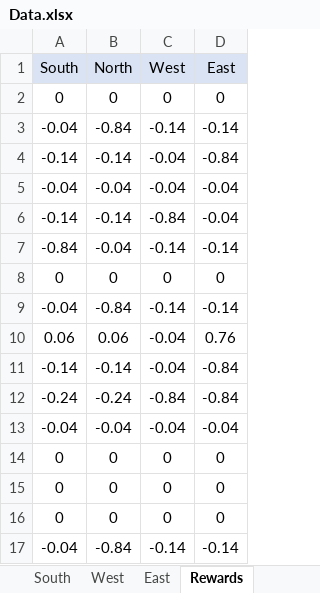
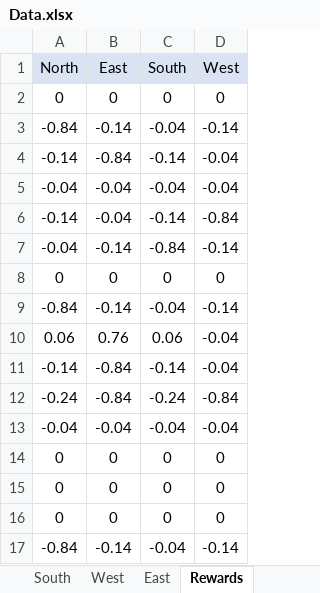
Before and after one commit to NoyKalo/Deep-Reinforcment-Learning, an Excel workbook: Data.xlsx, sheet Rewards, drawn as a sheet; values as stored, in another font and other column widths than the file's, no borders; removed rows and columns are numbered as before the commit, all else as after; the diff names each change by its address in the sheet, - before the commit and + after, or states it on an @@ line.

```diff
--- a/Data.xlsx (sheet Rewards)
+++ b/Data.xlsx (sheet Rewards)
-row 1: South | North | West | East
+row 1: North | East | South | West
-row 3: -0.04 | -0.84 | -0.14 | -0.14
-A3: -0.14
+A3: -0.84
-D3: -0.84
+D3: -0.14
+row 4: -0.14 | -0.84 | -0.14 | -0.04
-row 6: -0.14 | -0.14 | -0.84 | -0.04
-A6: -0.84
+A6: -0.14
-D6: -0.14
+D6: -0.84
+row 7: -0.04 | -0.14 | -0.84 | -0.14
-row 9: -0.04 | -0.84 | -0.14 | -0.14
-row 10: 0.06 | 0.06 | -0.04 | 0.76
-A9: -0.14
+A9: -0.84
-D9: -0.84
+D9: -0.14
+row 10: 0.06 | 0.76 | 0.06 | -0.04
+row 11: -0.14 | -0.84 | -0.14 | -0.04
-B12: -0.24
+B12: -0.84
-C12: -0.84
+C12: -0.24
-row 17: -0.04 | -0.84 | -0.14 | -0.14
+row 17: -0.84 | -0.14 | -0.04 | -0.14
```
Also changed, not shown: 1 other file.
